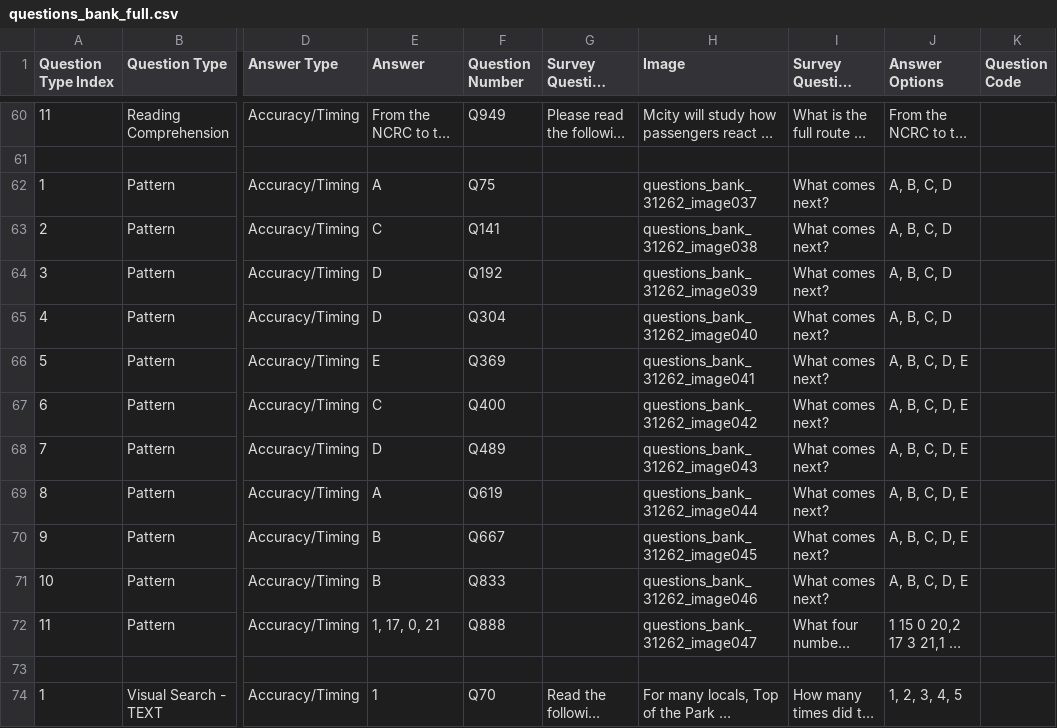
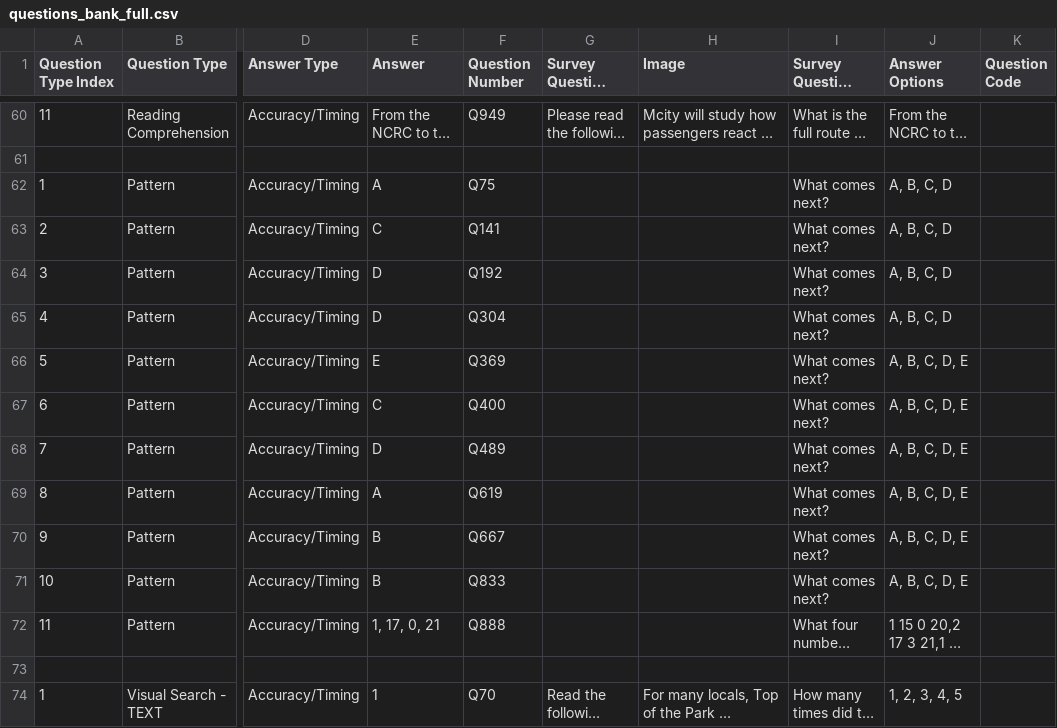
Before and after one commit to danieljiang520/SurveyApp, a CSV file: app/src/main/res/raw/questions_bank_full.csv, drawn as a sheet; only a part is shown, gaps mark what is left out; long unchanged cells end in …; the diff covers the shown part only; the diff names each change by its address in the sheet, - before the commit and + after, or states it on an @@ line.

```diff
--- a/app/src/main/res/raw/questions_bank_full.csv
+++ b/app/src/main/res/raw/questions_bank_full.csv
-H62 (Image): questions_bank_31262_image037
+H62 (Image): (empty)
-H63 (Image): questions_bank_31262_image038
+H63 (Image): (empty)
-H64 (Image): questions_bank_31262_image039
+H64 (Image): (empty)
-H65 (Image): questions_bank_31262_image040
+H65 (Image): (empty)
-H66 (Image): questions_bank_31262_image041
+H66 (Image): (empty)
-H67 (Image): questions_bank_31262_image042
+H67 (Image): (empty)
-H68 (Image): questions_bank_31262_image043
+H68 (Image): (empty)
-H69 (Image): questions_bank_31262_image044
+H69 (Image): (empty)
-H70 (Image): questions_bank_31262_image045
+H70 (Image): (empty)
-H71 (Image): questions_bank_31262_image046
+H71 (Image): (empty)
-H72 (Image): questions_bank_31262_image047
+H72 (Image): (empty)
```
Also changed, not shown: 78 edited cells elsewhere in this file, 2 other files.
